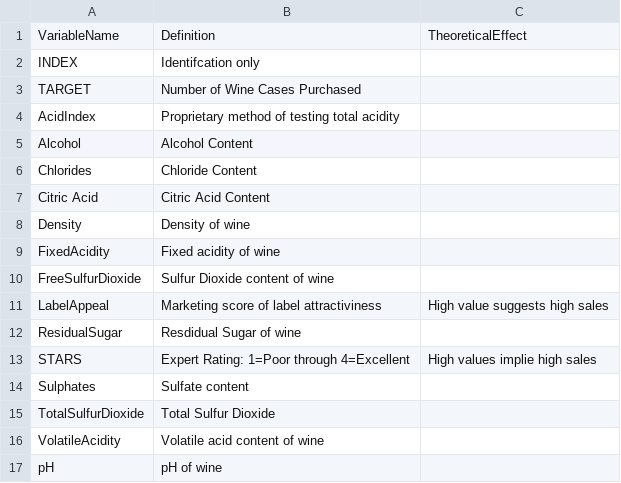
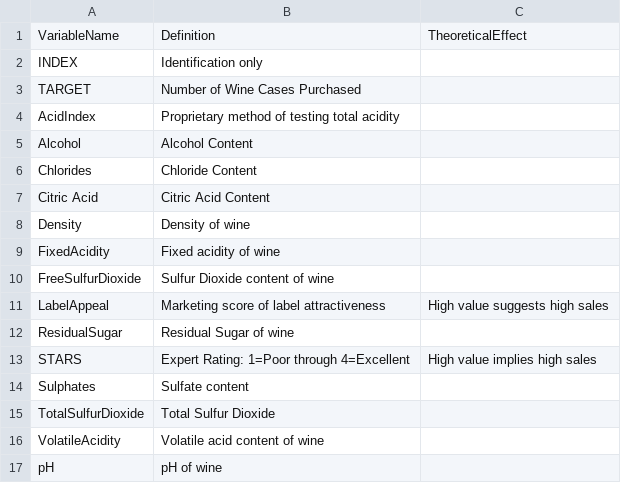
Before and after one commit to spitakiss/Data621, a CSV file: Homework5/VariableDefinitions.csv, drawn as a sheet.

Commit message:
yet another variable definition revision

```diff
--- a/Homework5/VariableDefinitions.csv
+++ b/Homework5/VariableDefinitions.csv
@@ -1,3 +1,3 @@
 VariableName,Definition,TheoreticalEffect
-INDEX,Identifcation only,
+INDEX,Identification only,
 TARGET,Number of Wine Cases Purchased,
@@ -10,5 +10,5 @@ FixedAcidity,Fixed acidity of wine,
 FreeSulfurDioxide,Sulfur Dioxide content of wine,
-LabelAppeal,Marketing score of label attractiviness,High value suggests high sales
-ResidualSugar,Resdidual Sugar of wine,
-STARS,Expert Rating: 1=Poor through 4=Excellent,High values implie high sales
+LabelAppeal,Marketing score of label attractiveness,High value suggests high sales
+ResidualSugar,Residual Sugar of wine,
+STARS,Expert Rating: 1=Poor through 4=Excellent,High value implies high sales
 Sulphates,Sulfate content,
```
